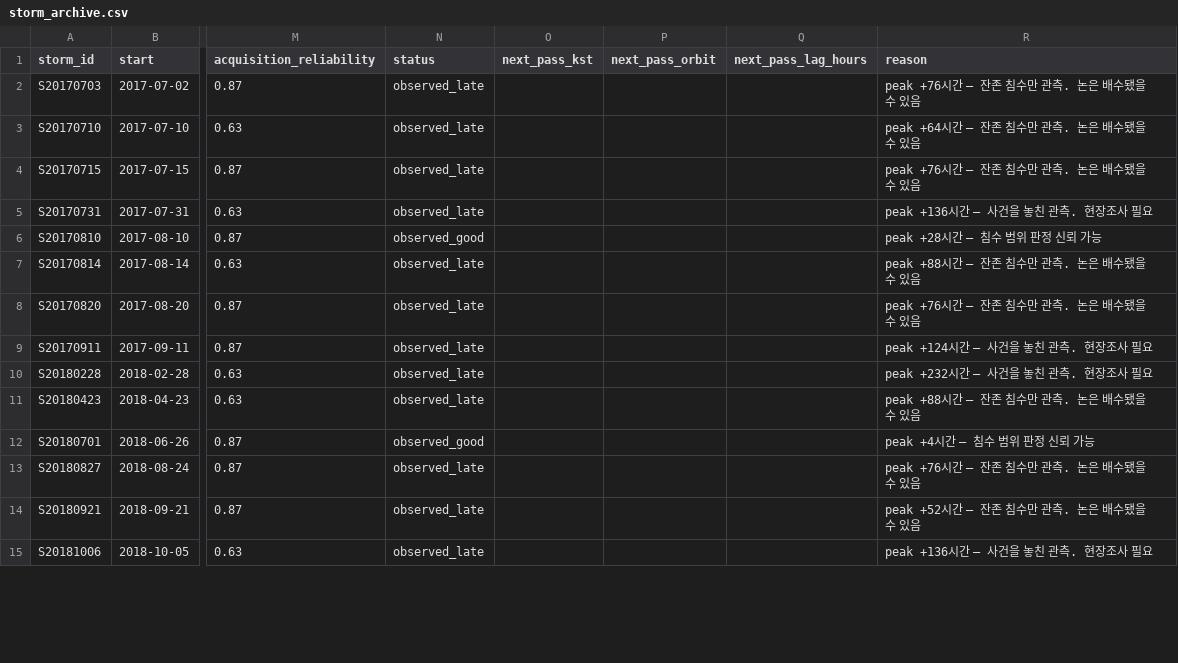
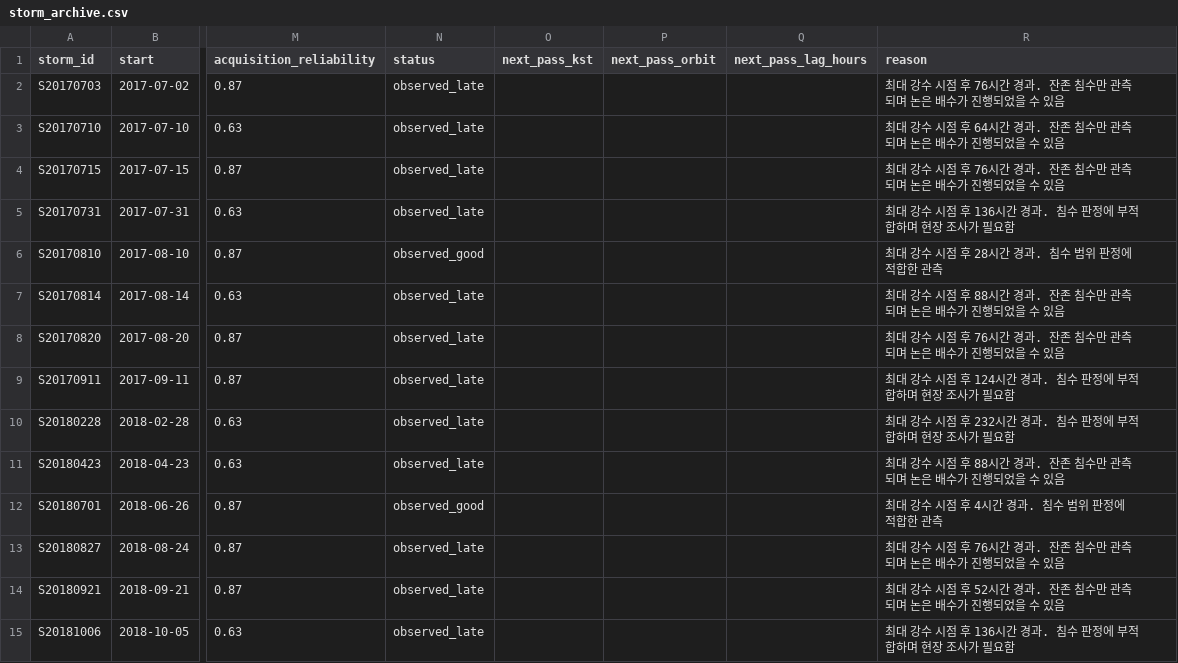
Before and after one commit to tradeprogram/chungcheongnamdo, a CSV file: data/reference/storm_archive.csv, drawn as a sheet; only a part is shown, gaps mark what is left out; the diff covers the shown part only; the diff names each change by its address in the sheet, - before the commit and + after, or states it on an @@ line.

```diff
--- a/data/reference/storm_archive.csv
+++ b/data/reference/storm_archive.csv
-R2 (reason): peak +76시간 — 잔존 침수만 관측. 논은 배수됐을 수 있음
+R2 (reason): 최대 강수 시점 후 76시간 경과. 잔존 침수만 관측되며 논은 배수가 진행되었을 수 있음
-R3 (reason): peak +64시간 — 잔존 침수만 관측. 논은 배수됐을 수 있음
+R3 (reason): 최대 강수 시점 후 64시간 경과. 잔존 침수만 관측되며 논은 배수가 진행되었을 수 있음
-R4 (reason): peak +76시간 — 잔존 침수만 관측. 논은 배수됐을 수 있음
+R4 (reason): 최대 강수 시점 후 76시간 경과. 잔존 침수만 관측되며 논은 배수가 진행되었을 수 있음
-R5 (reason): peak +136시간 — 사건을 놓친 관측. 현장조사 필요
+R5 (reason): 최대 강수 시점 후 136시간 경과. 침수 판정에 부적합하며 현장 조사가 필요함
-R6 (reason): peak +28시간 — 침수 범위 판정 신뢰 가능
+R6 (reason): 최대 강수 시점 후 28시간 경과. 침수 범위 판정에 적합한 관측
-R7 (reason): peak +88시간 — 잔존 침수만 관측. 논은 배수됐을 수 있음
+R7 (reason): 최대 강수 시점 후 88시간 경과. 잔존 침수만 관측되며 논은 배수가 진행되었을 수 있음
-R8 (reason): peak +76시간 — 잔존 침수만 관측. 논은 배수됐을 수 있음
+R8 (reason): 최대 강수 시점 후 76시간 경과. 잔존 침수만 관측되며 논은 배수가 진행되었을 수 있음
-R9 (reason): peak +124시간 — 사건을 놓친 관측. 현장조사 필요
+R9 (reason): 최대 강수 시점 후 124시간 경과. 침수 판정에 부적합하며 현장 조사가 필요함
-R10 (reason): peak +232시간 — 사건을 놓친 관측. 현장조사 필요
+R10 (reason): 최대 강수 시점 후 232시간 경과. 침수 판정에 부적합하며 현장 조사가 필요함
-R11 (reason): peak +88시간 — 잔존 침수만 관측. 논은 배수됐을 수 있음
+R11 (reason): 최대 강수 시점 후 88시간 경과. 잔존 침수만 관측되며 논은 배수가 진행되었을 수 있음
-R12 (reason): peak +4시간 — 침수 범위 판정 신뢰 가능
+R12 (reason): 최대 강수 시점 후 4시간 경과. 침수 범위 판정에 적합한 관측
-R13 (reason): peak +76시간 — 잔존 침수만 관측. 논은 배수됐을 수 있음
+R13 (reason): 최대 강수 시점 후 76시간 경과. 잔존 침수만 관측되며 논은 배수가 진행되었을 수 있음
-R14 (reason): peak +52시간 — 잔존 침수만 관측. 논은 배수됐을 수 있음
+R14 (reason): 최대 강수 시점 후 52시간 경과. 잔존 침수만 관측되며 논은 배수가 진행되었을 수 있음
-R15 (reason): peak +136시간 — 사건을 놓친 관측. 현장조사 필요
+R15 (reason): 최대 강수 시점 후 136시간 경과. 침수 판정에 부적합하며 현장 조사가 필요함
```
Also changed, not shown: 63 edited cells elsewhere in this file, data/reference/s1_passes_rainfall.csv, 8 other files.
